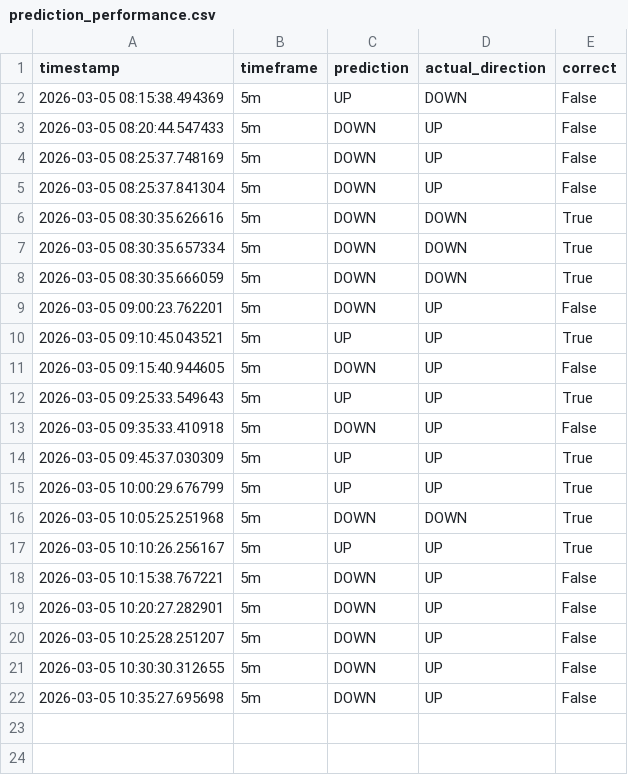
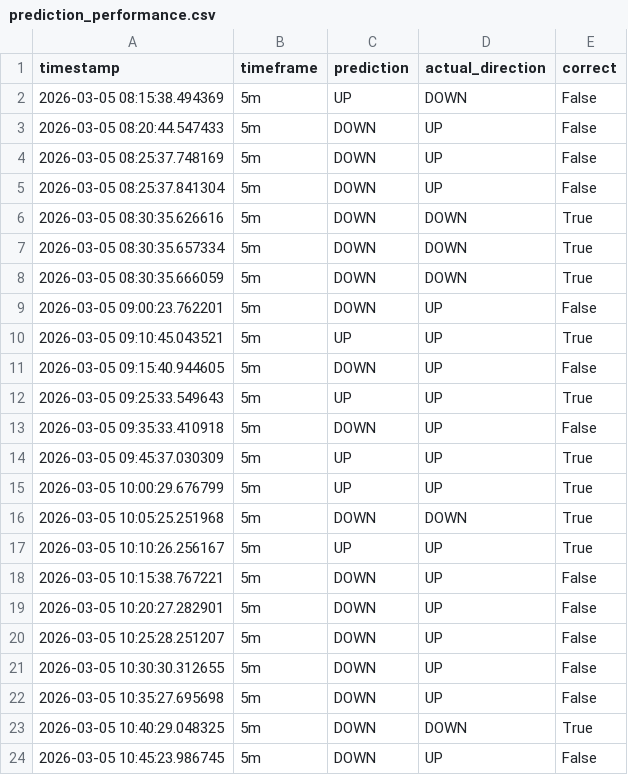
Before and after one commit to satish05112003/btc-predictor, a CSV file: prediction_performance.csv, drawn as a sheet.

```diff
--- a/prediction_performance.csv
+++ b/prediction_performance.csv
@@ -22 +22,3 @@ timestamp,timeframe,prediction,actual_direction,correct
 2026-03-05 10:35:27.695698,5m,DOWN,UP,False
+2026-03-05 10:40:29.048325,5m,DOWN,DOWN,True
+2026-03-05 10:45:23.986745,5m,DOWN,UP,False
```
Also changed, not shown: last_predictions.csv, mistakes_dataset.csv, 2 other files.
